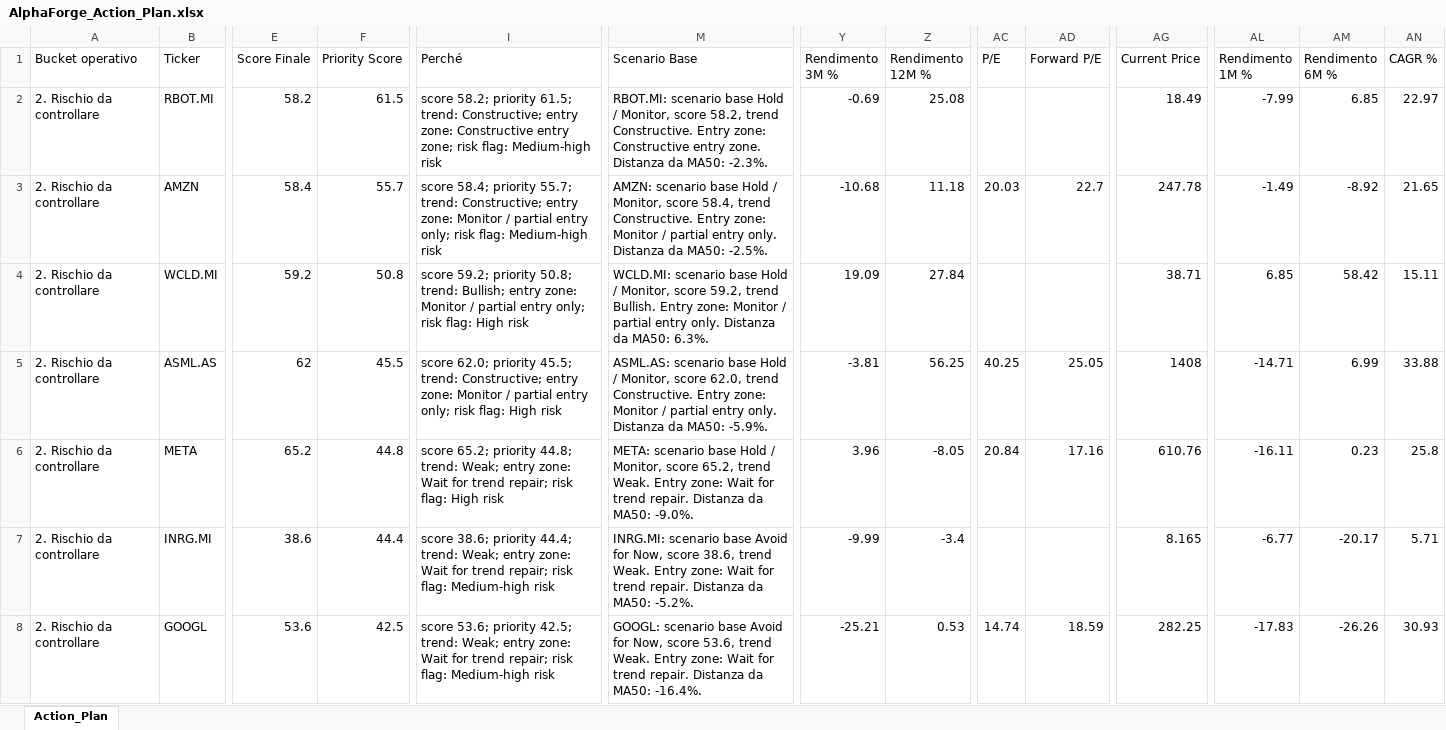
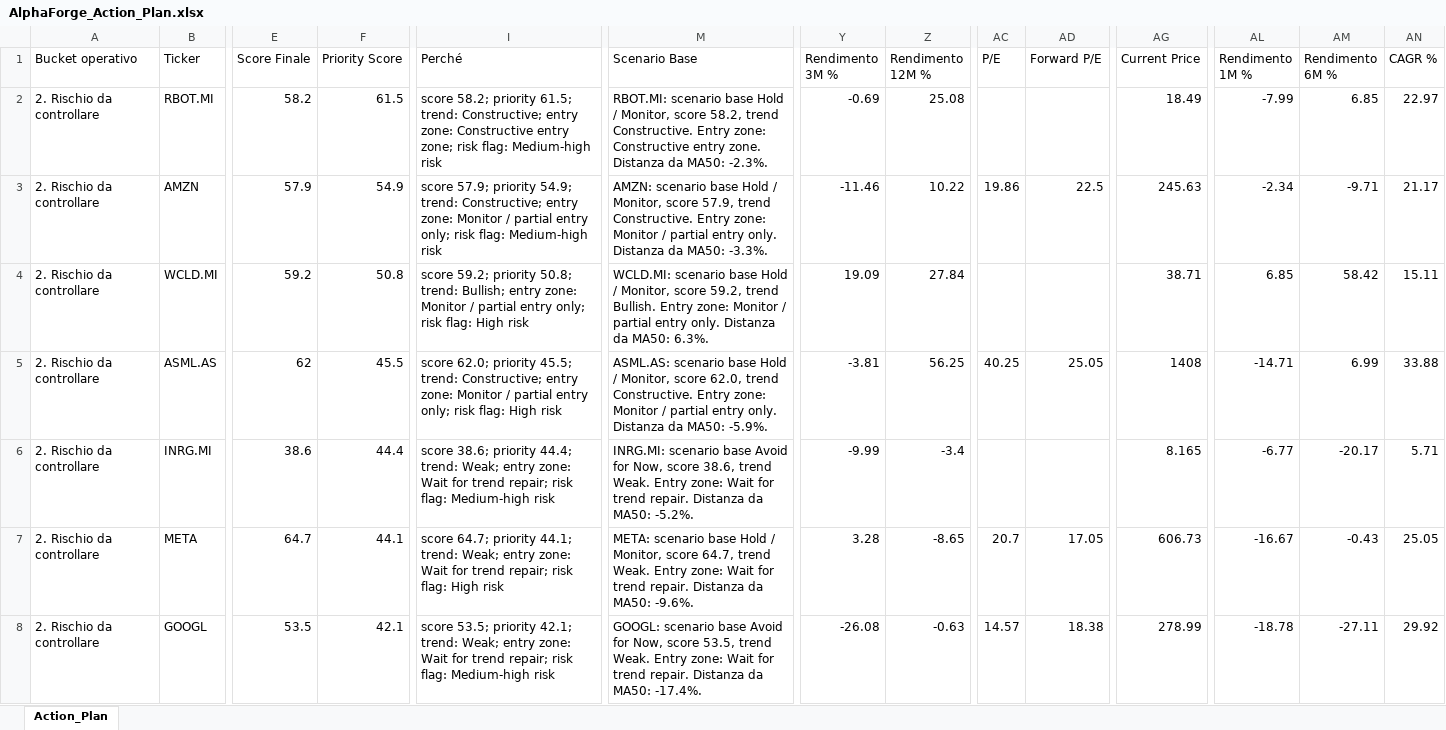
Before and after one commit to mirkomazzacuva/etf-intelligence-agent, an Excel workbook: AlphaForge_Action_Plan.xlsx, sheet Action_Plan, drawn as a sheet; only a part is shown, gaps mark what is left out; values as stored, in another font and other column widths than the file's, no borders; removed rows and columns are numbered as before the commit, all else as after; rows hold the shown columns only; the diff covers the shown part only; the diff names each change by its address in the sheet, - before the commit and + after, or states it on an @@ line.

```diff
--- a/AlphaForge_Action_Plan.xlsx (sheet Action_Plan)
+++ b/AlphaForge_Action_Plan.xlsx (sheet Action_Plan)
-E3 (Score Finale): 58.4
+E3 (Score Finale): 57.9
-F3 (Priority Score): 55.7
+F3 (Priority Score): 54.9
-I3 (Perché): score 58.4; priority 55.7; trend: Constructive;…
+I3 (Perché): score 57.9; priority 54.9; trend: Constructive;…
-M3 (Scenario Base): …Monitor, score 58.4, trend Constructive. Entry zone: Monitor / partial entry only. Distanza da MA50: -2.5%.
+M3 (Scenario Base): …Monitor, score 57.9, trend Constructive. Entry zone: Monitor / partial entry only. Distanza da MA50: -3.3%.
-Y3 (Rendimento 3M %): -10.68
+Y3 (Rendimento 3M %): -11.46
-Z3 (Rendimento 12M %): 11.18
+Z3 (Rendimento 12M %): 10.22
-AC3 (P/E): 20.03
+AC3 (P/E): 19.86
-AD3 (Forward P/E): 22.7
+AD3 (Forward P/E): 22.5
-AG3 (Current Price): 247.78
+AG3 (Current Price): 245.63
-AL3 (Rendimento 1M %): -1.49
+AL3 (Rendimento 1M %): -2.34
-AM3 (Rendimento 6M %): -8.92
+AM3 (Rendimento 6M %): -9.71
-AN3 (CAGR %): 21.65
+AN3 (CAGR %): 21.17
-row 6: 2. Rischio da controllare | META | 65.2 | 44.8 | score 65.2; priority 44.8; trend: Weak; entry zone: Wait for trend repair; risk flag: High risk | META: scenario base Hold / Monitor, score 65.2, trend Weak. Entry zone: Wait for trend repair. Distanza da MA50: -9.0%. | 3.96 | -8.05 | 20.84 | 17.16 | 610.76 | -16.11 | 0.23 | 25.8
+row 7: 2. Rischio da controllare | META | 64.7 | 44.1 | score 64.7; priority 44.1; trend: Weak; entry zone: Wait for trend repair; risk flag: High risk | META: scenario base Hold / Monitor, score 64.7, trend Weak. Entry zone: Wait for trend repair. Distanza da MA50: -9.6%. | 3.28 | -8.65 | 20.7 | 17.05 | 606.73 | -16.67 | -0.43 | 25.05
-E8 (Score Finale): 53.6
+E8 (Score Finale): 53.5
-F8 (Priority Score): 42.5
+F8 (Priority Score): 42.1
-I8 (Perché): score 53.6; priority 42.5; trend: Weak;…
+I8 (Perché): score 53.5; priority 42.1; trend: Weak;…
-M8 (Scenario Base): …Now, score 53.6, trend Weak. Entry zone: Wait for trend repair. Distanza da MA50: -16.4%.
+M8 (Scenario Base): …Now, score 53.5, trend Weak. Entry zone: Wait for trend repair. Distanza da MA50: -17.4%.
-Y8 (Rendimento 3M %): -25.21
+Y8 (Rendimento 3M %): -26.08
-Z8 (Rendimento 12M %): 0.53
+Z8 (Rendimento 12M %): -0.63
-AC8 (P/E): 14.74
+AC8 (P/E): 14.57
-AD8 (Forward P/E): 18.59
+AD8 (Forward P/E): 18.38
-AG8 (Current Price): 282.25
+AG8 (Current Price): 278.99
-AL8 (Rendimento 1M %): -17.83
+AL8 (Rendimento 1M %): -18.78
-AM8 (Rendimento 6M %): -26.26
+AM8 (Rendimento 6M %): -27.11
-AN8 (CAGR %): 30.93
+AN8 (CAGR %): 29.92
```
Also changed, not shown: 1 added row, 1 removed row and 131 edited cells elsewhere in this sheet, AlphaForge_Fund_Performance.xlsx, AlphaForge_Fund_Price_History.xlsx, 31 other files.
